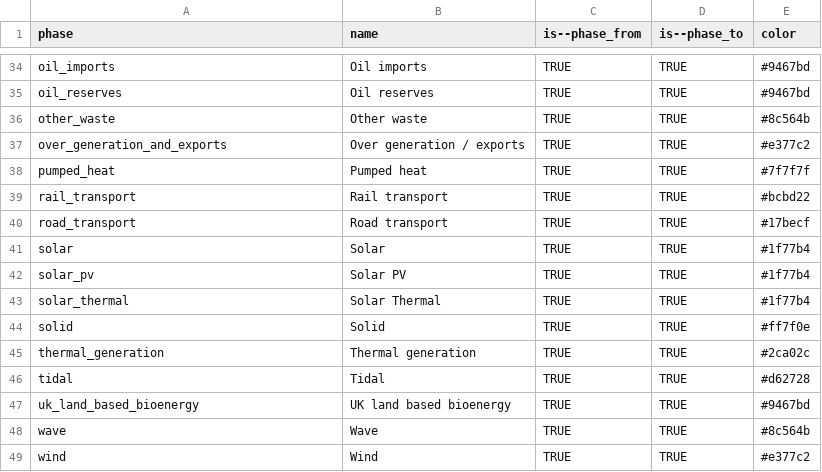
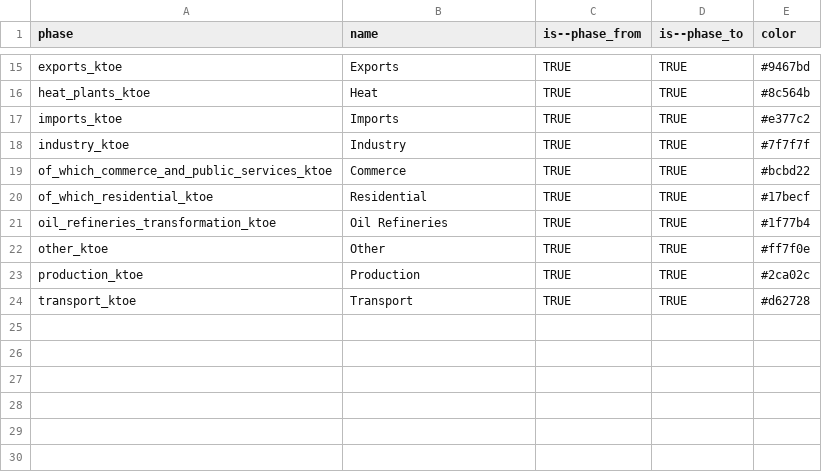
Before and after one commit to vizabi/vizabi-preview, a CSV file: src/data/ddf--sankey/ddf--entities--phase.csv, drawn as a sheet; only a part is shown, gaps mark what is left out; removed rows and columns are numbered as before the commit, all else as after; the diff covers the shown part only; the diff names each change by its address in the sheet, - before the commit and + after, or states it on an @@ line.

```diff
--- a/src/data/ddf--sankey/ddf--entities--phase.csv
+++ b/src/data/ddf--sankey/ddf--entities--phase.csv
-A15 (phase): oil_imports
+A15 (phase): exports_ktoe
-B15 (name): Oil imports
+B15 (name): Exports
-row 35: oil_reserves | Oil reserves | TRUE | TRUE | #9467bd
-A16 (phase): other_waste
+A16 (phase): heat_plants_ktoe
-B16 (name): Other waste
+B16 (name): Heat
-A17 (phase): over_generation_and_exports
+A17 (phase): imports_ktoe
-B17 (name): Over generation / exports
+B17 (name): Imports
-A18 (phase): pumped_heat
+A18 (phase): industry_ktoe
-B18 (name): Pumped heat
+B18 (name): Industry
-A19 (phase): rail_transport
+A19 (phase): of_which_commerce_and_public_services_ktoe
-B19 (name): Rail transport
+B19 (name): Commerce
-A20 (phase): road_transport
+A20 (phase): of_which_residential_ktoe
-B20 (name): Road transport
+B20 (name): Residential
-row 41: solar | Solar | TRUE | TRUE | #1f77b4
-row 42: solar_pv | Solar PV | TRUE | TRUE | #1f77b4
-A21 (phase): solar_thermal
+A21 (phase): oil_refineries_transformation_ktoe
-B21 (name): Solar Thermal
+B21 (name): Oil Refineries
-A22 (phase): solid
+A22 (phase): other_ktoe
-B22 (name): Solid
+B22 (name): Other
-A23 (phase): thermal_generation
+A23 (phase): production_ktoe
-B23 (name): Thermal generation
+B23 (name): Production
-A24 (phase): tidal
+A24 (phase): transport_ktoe
-B24 (name): Tidal
+B24 (name): Transport
-row 47: uk_land_based_bioenergy | UK land based bioenergy | TRUE | TRUE | #9467bd
-row 48: wave | Wave | TRUE | TRUE | #8c564b
-row 49: wind | Wind | TRUE | TRUE | #e377c2
```
Also changed, not shown: 19 removed rows and 26 edited cells elsewhere in this file, 1 other file.
